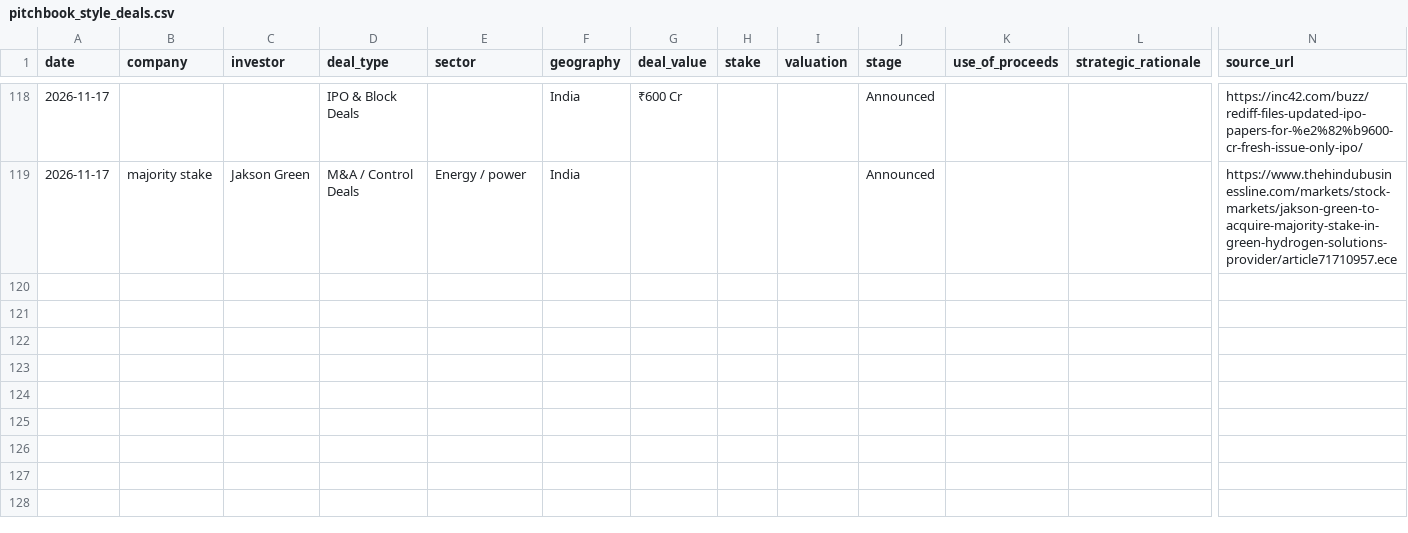
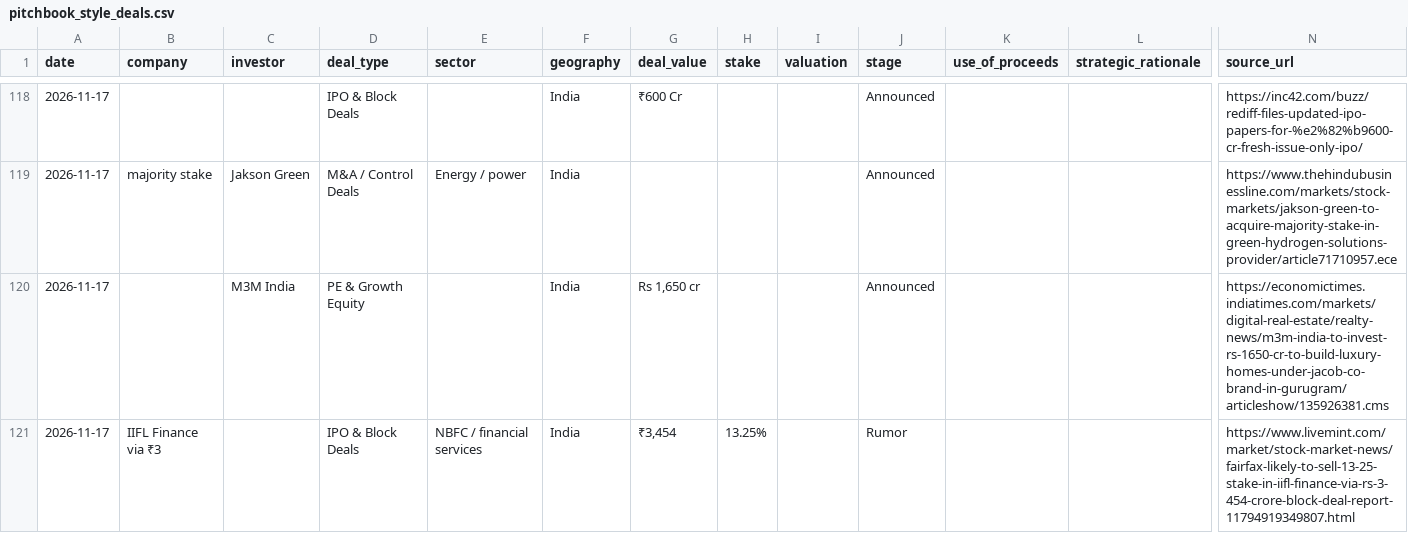
Before and after one commit to aarreev12342/morning-brief, a CSV file: data/pitchbook_style_deals.csv, drawn as a sheet; only a part is shown, gaps mark what is left out; rows hold the shown columns only; the diff names each change by its address in the sheet, - before the commit and + after, or states it on an @@ line.

```diff
--- a/data/pitchbook_style_deals.csv
+++ b/data/pitchbook_style_deals.csv
+row 120: 2026-11-17 |  | M3M India | PE & Growth Equity |  | India | Rs 1,650 cr |  |  | Announced |  |  | https://economictimes.indiatimes.com/markets/digital-real-estate/realty-news/m3m-india-to-invest-rs-1650-cr-to-build-luxury-homes-under-jacob-co-brand-in-gurugram/articleshow/135926381.cms
+row 121: 2026-11-17 | IIFL Finance via ₹3 |  | IPO & Block Deals | NBFC / financial services | India | ₹3,454 | 13.25% |  | Rumor |  |  | https://www.livemint.com/market/stock-market-news/fairfax-likely-to-sell-13-25-stake-in-iifl-finance-via-rs-3-454-crore-block-deal-report-11794919349807.html
```
Also changed, not shown: data/deals.csv.
